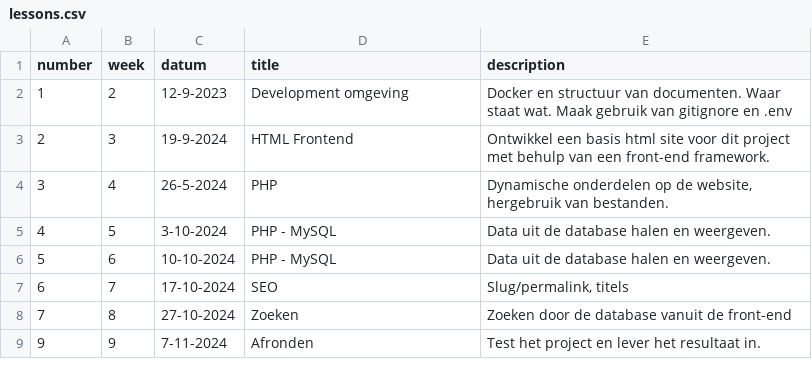
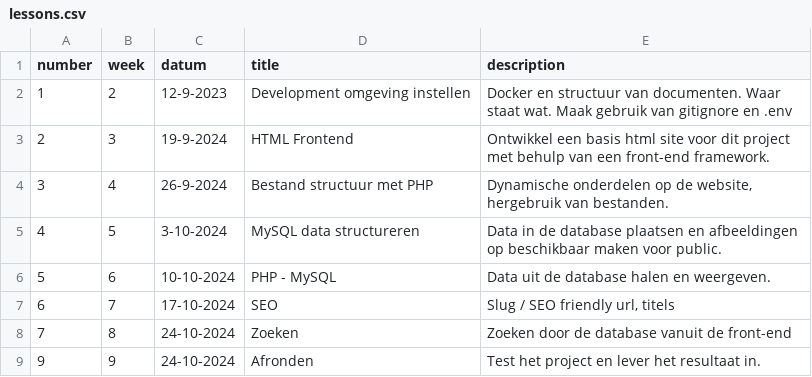
Before and after one commit to jheidebrink-ma/m5prog_opdrachtensite, a CSV file: _data/lessons.csv, drawn as a sheet.

Commit message:
Les structuur

```diff
--- a/_data/lessons.csv
+++ b/_data/lessons.csv
@@ -1,9 +1,9 @@
 "number","week","datum","title","description",
-1,"2","12-9-2023","Development omgeving","Docker en structuur van documenten. Waar staat wat. Maak gebruik van gitignore en .env",
+1,"2","12-9-2023","Development omgeving instellen","Docker en structuur van documenten. Waar staat wat. Maak gebruik van gitignore en .env",
 2,"3","19-9-2024","HTML Frontend","Ontwikkel een basis html site voor dit project met behulp van een front-end framework.",
-3,"4","26-5-2024","PHP","Dynamische onderdelen op de website, hergebruik van bestanden.",
-4,"5","3-10-2024","PHP - MySQL","Data uit de database halen en weergeven.",
+3,"4","26-9-2024","Bestand structuur met PHP","Dynamische onderdelen op de website, hergebruik van bestanden.",
+4,"5","3-10-2024","MySQL data structureren","Data in de database plaatsen en afbeeldingen op beschikbaar maken voor public.",
 5,"6","10-10-2024","PHP - MySQL","Data uit de database halen en weergeven.",
-6,"7","17-10-2024","SEO","Slug/permalink, titels",
-7,"8","27-10-2024","Zoeken","Zoeken door de database vanuit de front-end",
-9,"9","7-11-2024","Afronden","Test het project en lever het resultaat in.",
+6,"7","17-10-2024","SEO","Slug / SEO friendly url, titels",
+7,"8","24-10-2024","Zoeken","Zoeken door de database vanuit de front-end",
+9,"9","24-10-2024","Afronden","Test het project en lever het resultaat in.",
```
Also changed, not shown: 7 other files.
